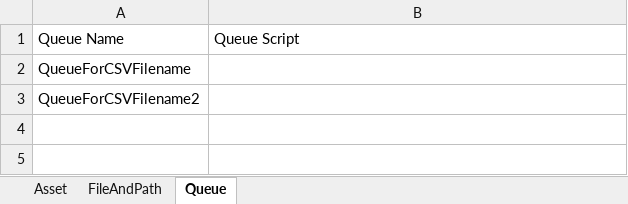
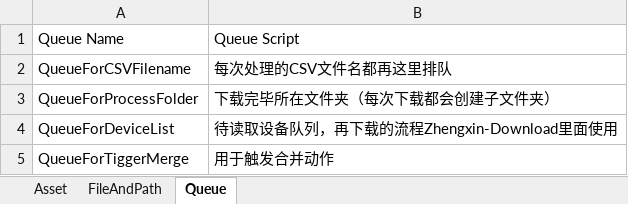
Before and after one commit to vicrzchen/Zhengxin-Prepare, an Excel workbook: Config.xlsx, sheet Queue, drawn as a sheet; values as stored, in another font and other column widths than the file's, no borders; removed rows and columns are numbered as before the commit, all else as after; the diff names each change by its address in the sheet, - before the commit and + after, or states it on an @@ line.

```diff
--- a/Config.xlsx (sheet Queue)
+++ b/Config.xlsx (sheet Queue)
-B2: (empty)
+B2: 每次处理的CSV文件名都再这里排队
-row 3: QueueForCSVFilename2
+row 3: QueueForProcessFolder | 下载完毕所在文件夹（每次下载都会创建子文件夹）
+row 4: QueueForDeviceList | 待读取设备队列，再下载的流程Zhengxin-Download里面使用
+row 5: QueueForTiggerMerge | 用于触发合并动作
```
Also changed, not shown: sheet Asset, sheet FileAndPath, 1 other file.
